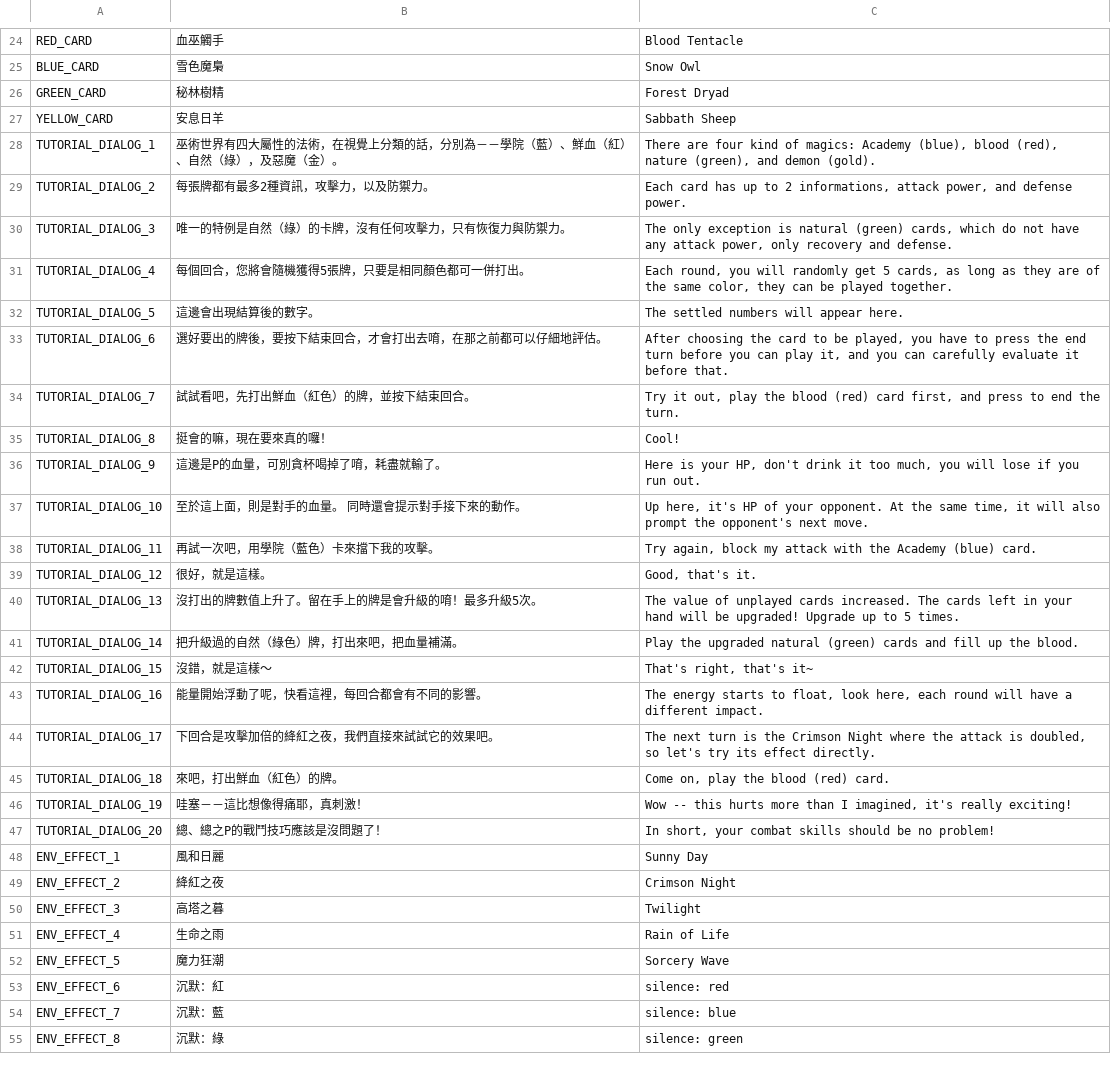
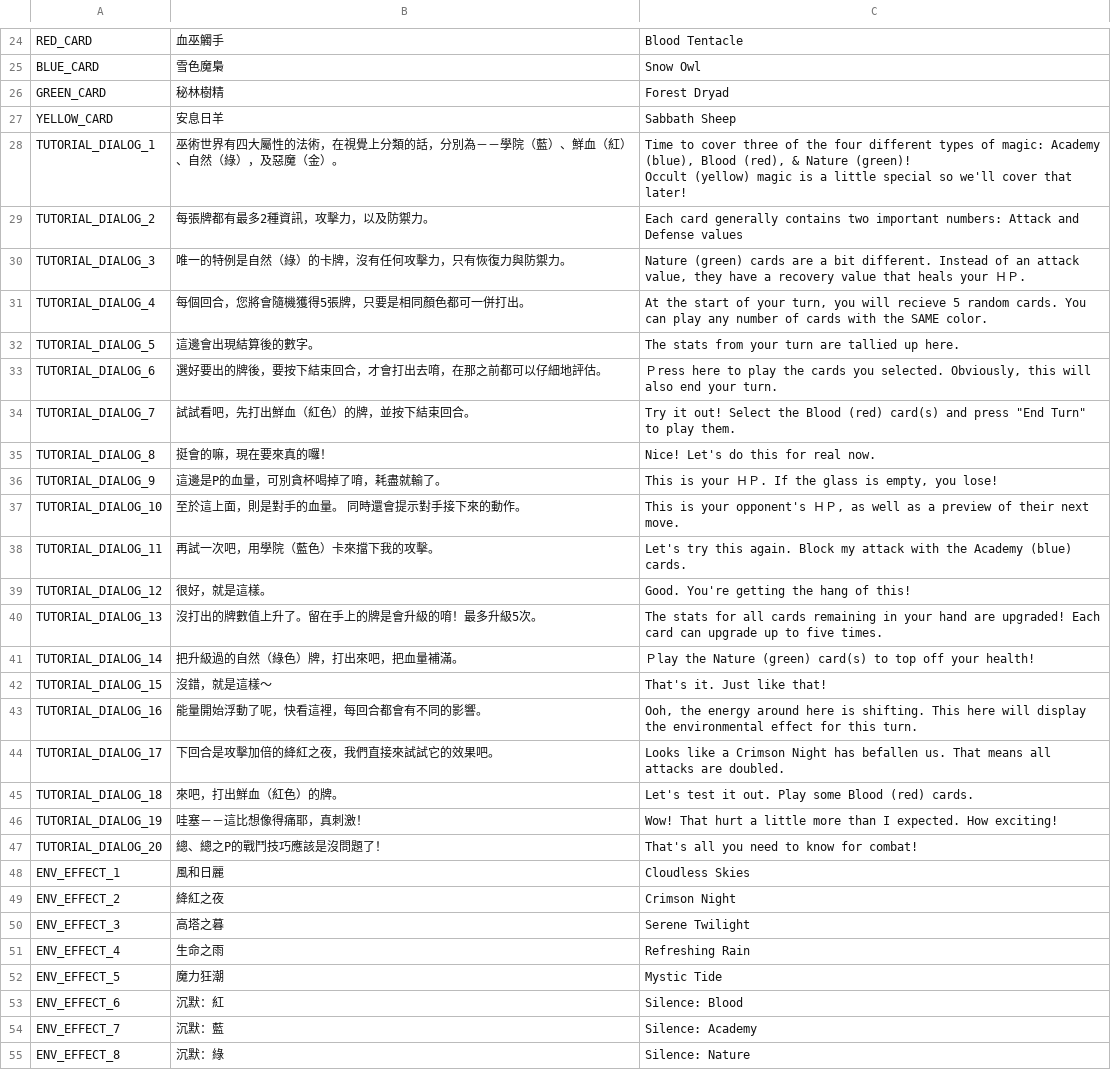
Before and after one commit to laguzfable/WitchClubNew, a CSV file: Assets/Resources/CombatLocalization.csv, drawn as a sheet; only a part is shown, gaps mark what is left out; the diff covers the shown part only.

```diff
--- a/Assets/Resources/CombatLocalization.csv
+++ b/Assets/Resources/CombatLocalization.csv
@@ -27,29 +27,30 @@ GREEN_CARD,秘林樹精,Forest Dryad
 YELLOW_CARD,安息日羊,Sabbath Sheep
-TUTORIAL_DIALOG_1,巫術世界有四大屬性的法術，在視覺上分類的話，分別為－－學院（藍）、鮮血（紅）、自然（綠），及惡魔（金）。,"There are four kind of magics: Academy (blue), blood (red), nature (green), and demon (gold)."
-TUTORIAL_DIALOG_2,每張牌都有最多2種資訊，攻擊力，以及防禦力。,"Each card has up to 2 informations, attack power, and defense power."
-TUTORIAL_DIALOG_3,唯一的特例是自然（綠）的卡牌，沒有任何攻擊力，只有恢復力與防禦力。,"The only exception is natural (green) cards, which do not have any attack power, only recovery and defense."
-TUTORIAL_DIALOG_4,每個回合，您將會隨機獲得5張牌，只要是相同顏色都可一併打出。,"Each round, you will randomly get 5 cards, as long as they are of the same color, they can be played together."
-TUTORIAL_DIALOG_5,這邊會出現結算後的數字。,The settled numbers will appear here.
-TUTORIAL_DIALOG_6,選好要出的牌後，要按下結束回合，才會打出去唷，在那之前都可以仔細地評估。,"After choosing the card to be played, you have to press the end turn before you can play it, and you can carefully evaluate it before that."
-TUTORIAL_DIALOG_7,試試看吧，先打出鮮血（紅色）的牌，並按下結束回合。,"Try it out, play the blood (red) card first, and press to end the turn."
-TUTORIAL_DIALOG_8,挺會的嘛，現在要來真的囉！,Cool!
-TUTORIAL_DIALOG_9,這邊是P的血量，可別貪杯喝掉了唷，耗盡就輸了。,"Here is your HP, don't drink it too much, you will lose if you run out."
-TUTORIAL_DIALOG_10,至於這上面，則是對手的血量。 同時還會提示對手接下來的動作。,"Up here, it's HP of your opponent. At the same time, it will also prompt the opponent's next move."
-TUTORIAL_DIALOG_11,再試一次吧，用學院（藍色）卡來擋下我的攻擊。,"Try again, block my attack with the Academy (blue) card."
-TUTORIAL_DIALOG_12,很好，就是這樣。,"Good, that's it."
-TUTORIAL_DIALOG_13,沒打出的牌數值上升了。留在手上的牌是會升級的唷！最多升級5次。,The value of unplayed cards increased. The cards left in your hand will be upgraded! Upgrade up to 5 times.
-TUTORIAL_DIALOG_14,把升級過的自然（綠色）牌，打出來吧，把血量補滿。,Play the upgraded natural (green) cards and fill up the blood.
-TUTORIAL_DIALOG_15,沒錯，就是這樣～,"That's right, that's it~"
-TUTORIAL_DIALOG_16,能量開始浮動了呢，快看這裡，每回合都會有不同的影響。,"The energy starts to float, look here, each round will have a different impact."
-TUTORIAL_DIALOG_17,下回合是攻擊加倍的絳紅之夜，我們直接來試試它的效果吧。,"The next turn is the Crimson Night where the attack is doubled, so let's try its effect directly."
-TUTORIAL_DIALOG_18,來吧，打出鮮血（紅色）的牌。,"Come on, play the blood (red) card."
-TUTORIAL_DIALOG_19,哇塞－－這比想像得痛耶，真刺激！,"Wow -- this hurts more than I imagined, it's really exciting!"
-TUTORIAL_DIALOG_20,總、總之P的戰鬥技巧應該是沒問題了！,"In short, your combat skills should be no problem!"
-ENV_EFFECT_1,風和日麗,Sunny Day
+TUTORIAL_DIALOG_1,巫術世界有四大屬性的法術，在視覺上分類的話，分別為－－學院（藍）、鮮血（紅）、自然（綠），及惡魔（金）。,"Time to cover three of the four different types of magic: Academy (blue), Blood (red), & Nature (green)!
+Occult (yellow) magic is a little special so we'll cover that later!"
+TUTORIAL_DIALOG_2,每張牌都有最多2種資訊，攻擊力，以及防禦力。,Each card generally contains two important numbers: Attack and Defense values
+TUTORIAL_DIALOG_3,唯一的特例是自然（綠）的卡牌，沒有任何攻擊力，只有恢復力與防禦力。,"Nature (green) cards are a bit different. Instead of an attack value, they have a recovery value that heals your ＨＰ."
+TUTORIAL_DIALOG_4,每個回合，您將會隨機獲得5張牌，只要是相同顏色都可一併打出。,"At the start of your turn, you will recieve 5 random cards. You can play any number of cards with the SAME color."
+TUTORIAL_DIALOG_5,這邊會出現結算後的數字。,The stats from your turn are tallied up here.
+TUTORIAL_DIALOG_6,選好要出的牌後，要按下結束回合，才會打出去唷，在那之前都可以仔細地評估。,"Ｐress here to play the cards you selected. Obviously, this will also end your turn."
+TUTORIAL_DIALOG_7,試試看吧，先打出鮮血（紅色）的牌，並按下結束回合。,"Try it out! Select the Blood (red) card(s) and press ""End Turn"" to play them."
+TUTORIAL_DIALOG_8,挺會的嘛，現在要來真的囉！,Nice! Let's do this for real now.
+TUTORIAL_DIALOG_9,這邊是P的血量，可別貪杯喝掉了唷，耗盡就輸了。,"This is your ＨＰ. If the glass is empty, you lose!"
+TUTORIAL_DIALOG_10,至於這上面，則是對手的血量。 同時還會提示對手接下來的動作。,"This is your opponent's ＨＰ, as well as a preview of their next move."
+TUTORIAL_DIALOG_11,再試一次吧，用學院（藍色）卡來擋下我的攻擊。,Let's try this again. Block my attack with the Academy (blue) cards.
+TUTORIAL_DIALOG_12,很好，就是這樣。,Good. You're getting the hang of this!
+TUTORIAL_DIALOG_13,沒打出的牌數值上升了。留在手上的牌是會升級的唷！最多升級5次。,The stats for all cards remaining in your hand are upgraded! Each card can upgrade up to five times.
+TUTORIAL_DIALOG_14,把升級過的自然（綠色）牌，打出來吧，把血量補滿。,Ｐlay the Nature (green) card(s) to top off your health!
+TUTORIAL_DIALOG_15,沒錯，就是這樣～,That's it. Just like that!
+TUTORIAL_DIALOG_16,能量開始浮動了呢，快看這裡，每回合都會有不同的影響。,"Ooh, the energy around here is shifting. This here will display the environmental effect for this turn."
+TUTORIAL_DIALOG_17,下回合是攻擊加倍的絳紅之夜，我們直接來試試它的效果吧。,Looks like a Crimson Night has befallen us. That means all attacks are doubled.
+TUTORIAL_DIALOG_18,來吧，打出鮮血（紅色）的牌。,Let's test it out. Play some Blood (red) cards.
+TUTORIAL_DIALOG_19,哇塞－－這比想像得痛耶，真刺激！,Wow! That hurt a little more than I expected. How exciting!
+TUTORIAL_DIALOG_20,總、總之P的戰鬥技巧應該是沒問題了！,That's all you need to know for combat!
+ENV_EFFECT_1,風和日麗,Cloudless Skies
 ENV_EFFECT_2,絳紅之夜,Crimson Night
-ENV_EFFECT_3,高塔之暮,Twilight
-ENV_EFFECT_4,生命之雨,Rain of Life
-ENV_EFFECT_5,魔力狂潮,Sorcery Wave
-ENV_EFFECT_6,沉默：紅,silence: red
-ENV_EFFECT_7,沉默：藍,silence: blue
-ENV_EFFECT_8,沉默：綠,silence: green
+ENV_EFFECT_3,高塔之暮,Serene Twilight
+ENV_EFFECT_4,生命之雨,Refreshing Rain
+ENV_EFFECT_5,魔力狂潮,Mystic Tide
+ENV_EFFECT_6,沉默：紅,Silence: Blood
+ENV_EFFECT_7,沉默：藍,Silence: Academy
+ENV_EFFECT_8,沉默：綠,Silence: Nature
```
Also changed, not shown: 35 edited cells elsewhere in this file, 51 other files.
